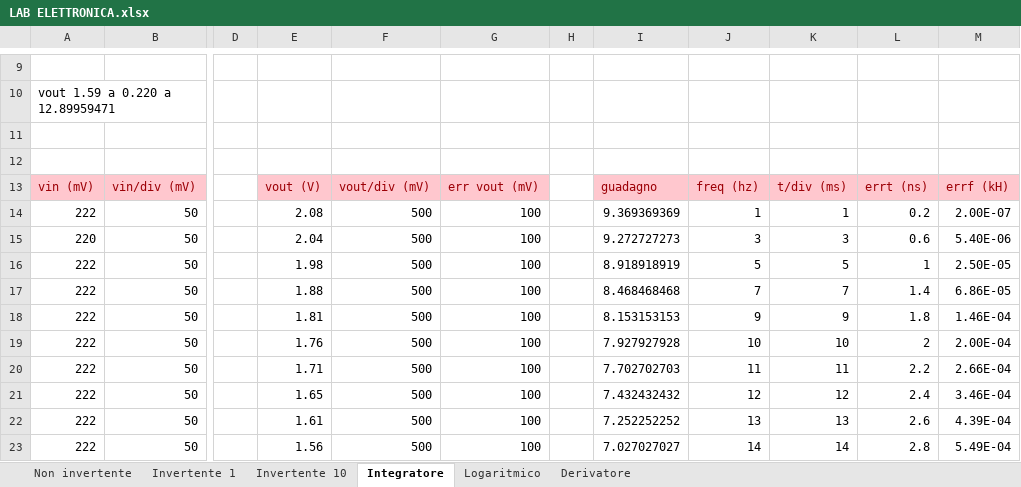
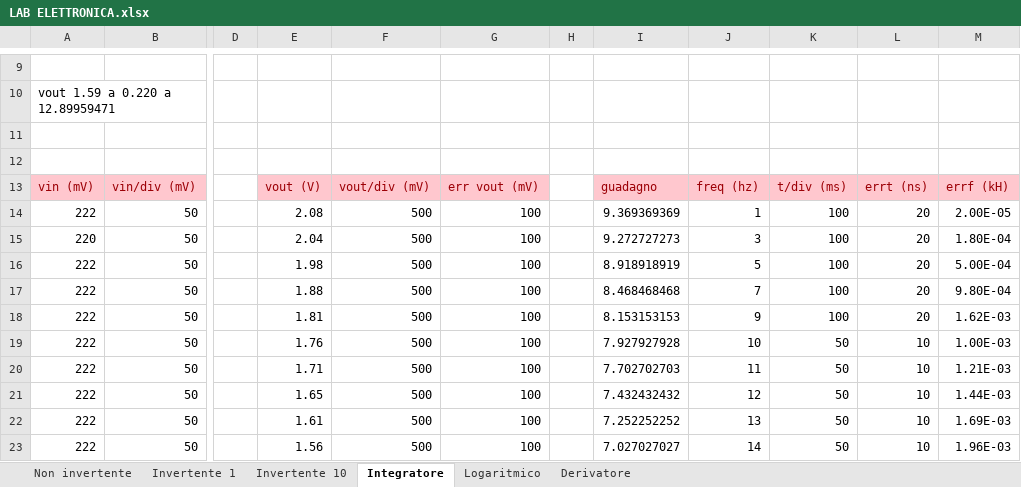
Before and after one commit to Jarnoesse/laboratorio-di-elettronica, an Excel workbook: LAB ELETTRONICA.xlsx, sheet Integratore, drawn as a sheet; only a part is shown, gaps mark what is left out; values as stored, in another font and other column widths than the file's, no borders; charts and pictures not drawn; the diff covers the shown part only; the diff names each change by its address in the sheet, - before the commit and + after, or states it on an @@ line.

Commit message:
Add files via upload

```diff
--- a/LAB ELETTRONICA.xlsx (sheet Integratore)
+++ b/LAB ELETTRONICA.xlsx (sheet Integratore)
-K14: 1
+K14: 100
-L14: 0.2
+L14: 20
-M14: 2.00E-07
+M14: 2.00E-05
-K15: 3
+K15: 100
-L15: 0.6
+L15: 20
-M15: 5.40E-06
+M15: 1.80E-04
-K16: 5
+K16: 100
-L16: 1
+L16: 20
-M16: 2.50E-05
+M16: 5.00E-04
-K17: 7
+K17: 100
-L17: 1.4
+L17: 20
-M17: 6.86E-05
+M17: 9.80E-04
-K18: 9
+K18: 100
-L18: 1.8
+L18: 20
-M18: 1.46E-04
+M18: 1.62E-03
-K19: 10
+K19: 50
-L19: 2
+L19: 10
-M19: 2.00E-04
+M19: 1.00E-03
-K20: 11
+K20: 50
-L20: 2.2
+L20: 10
-M20: 2.66E-04
+M20: 1.21E-03
-K21: 12
+K21: 50
-L21: 2.4
+L21: 10
-M21: 3.46E-04
+M21: 1.44E-03
-K22: 13
+K22: 50
-L22: 2.6
+L22: 10
-M22: 4.39E-04
+M22: 1.69E-03
-K23: 14
+K23: 50
-L23: 2.8
+L23: 10
-M23: 5.49E-04
+M23: 1.96E-03
```
Also changed, not shown: 42 edited cells elsewhere in this sheet, sheet Invertente 10, sheet Invertente 1, charts or pictures.
